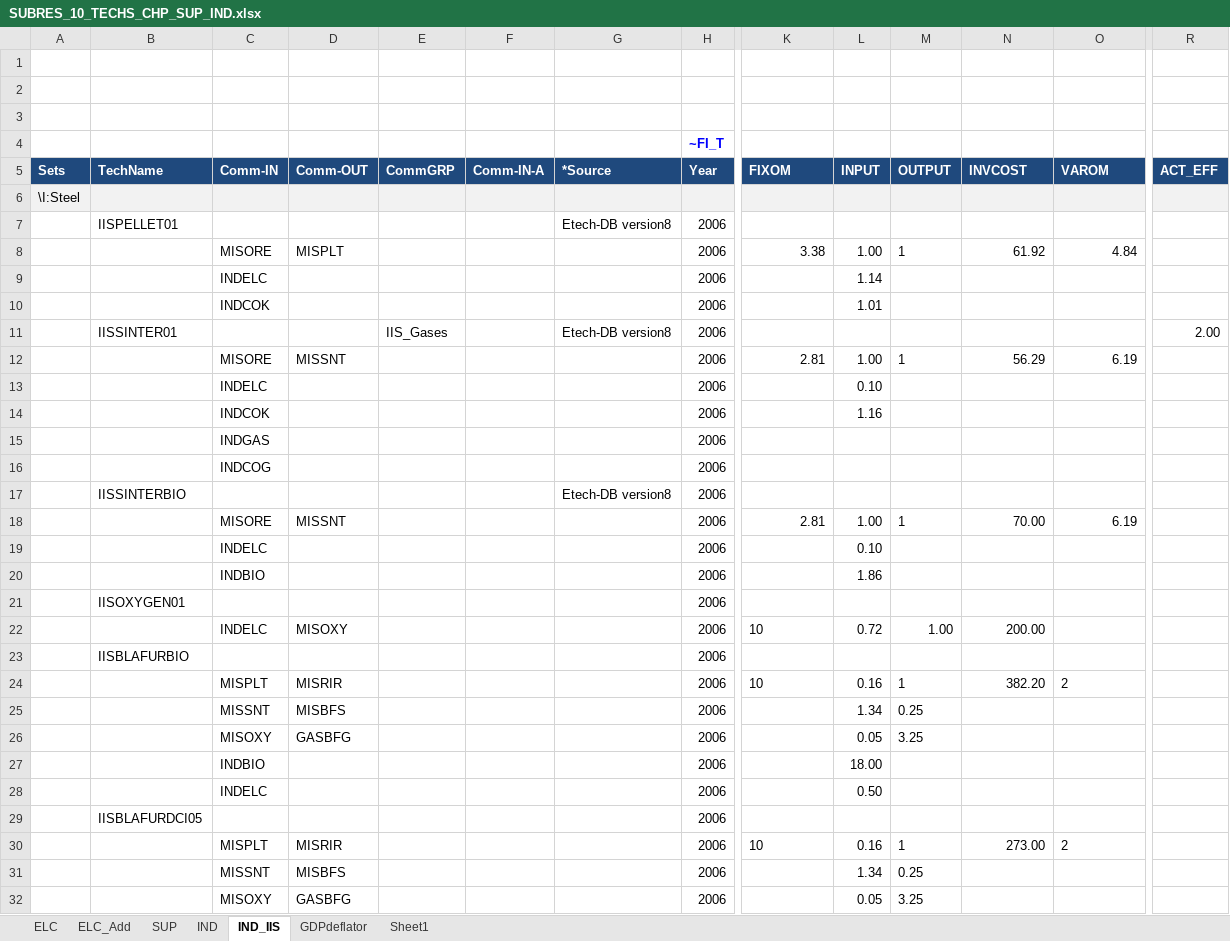
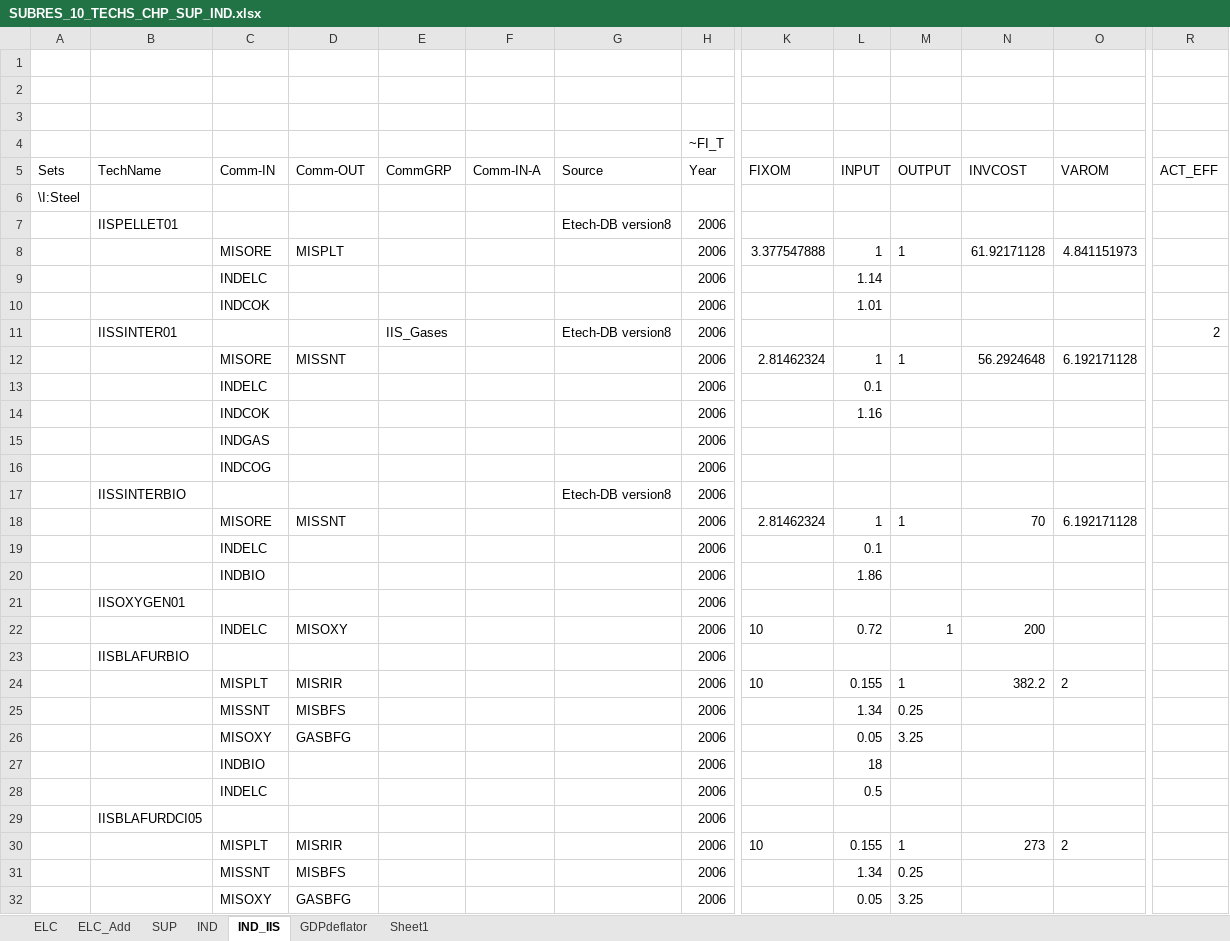
Before and after one commit to KanORS-E4SMA/EU_TIMES_Veda2.0, an Excel workbook: SubRES_TMPL/SUBRES_10_TECHS_CHP_SUP_IND.xlsx, sheet IND_IIS, drawn as a sheet; only a part is shown, gaps mark what is left out; values as stored, in another font and other column widths than the file's, no borders; the diff covers the shown part only; the diff names each change by its address in the sheet, - before the commit and + after, or states it on an @@ line.

```diff
--- a/SubRES_TMPL/SUBRES_10_TECHS_CHP_SUP_IND.xlsx (sheet IND_IIS)
+++ b/SubRES_TMPL/SUBRES_10_TECHS_CHP_SUP_IND.xlsx (sheet IND_IIS)
@@ H4 bold: on → off, text colour: #0000FF → black @@
@@ A5:R5 fill: #1F497D → none, bold: on → off, text colour: #FFFFFF → black @@
-G5: *Source
+G5: Source
-A6:R6 fill: #F2F2F2
+A6:R6 fill: none
-K8 (FIXOM): 3.38
+K8 (FIXOM): 3.377547888
-L8 (INPUT): 1.00
+L8 (INPUT): 1
-N8 (INVCOST): 61.92
+N8 (INVCOST): 61.92171128
-O8 (VAROM): 4.84
+O8 (VAROM): 4.841151973
-R11 (ACT_EFF): 2.00
+R11 (ACT_EFF): 2
-K12 (FIXOM): 2.81
+K12 (FIXOM): 2.81462324
-L12 (INPUT): 1.00
+L12 (INPUT): 1
-N12 (INVCOST): 56.29
+N12 (INVCOST): 56.2924648
-O12 (VAROM): 6.19
+O12 (VAROM): 6.192171128
-L13 (INPUT): 0.10
+L13 (INPUT): 0.1
-K18 (FIXOM): 2.81
+K18 (FIXOM): 2.81462324
-L18 (INPUT): 1.00
+L18 (INPUT): 1
-N18 (INVCOST): 70.00
+N18 (INVCOST): 70
-O18 (VAROM): 6.19
+O18 (VAROM): 6.192171128
-L19 (INPUT): 0.10
+L19 (INPUT): 0.1
-M22 (OUTPUT): 1.00
+M22 (OUTPUT): 1
-N22 (INVCOST): 200.00
+N22 (INVCOST): 200
-L24 (INPUT): 0.16
+L24 (INPUT): 0.155
-N24 (INVCOST): 382.20
+N24 (INVCOST): 382.2
-L27 (INPUT): 18.00
+L27 (INPUT): 18
-L28 (INPUT): 0.50
+L28 (INPUT): 0.5
-L30 (INPUT): 0.16
+L30 (INPUT): 0.155
-N30 (INVCOST): 273.00
+N30 (INVCOST): 273
```
Also changed, not shown: 1 added row, 1 removed row, 101 edited cells and cell formats elsewhere in this sheet, sheet ELC, sheet SUP, sheet IND, sheet ELC_Add, sheet GDPdeflator, formulas that keep their value, Sets_JRC-EU-TIMES.xlsx, SubRES_TMPL/SUBRES_10_TECHS_CHP_SUP_IND_Trans.xlsx, 17 other files.
